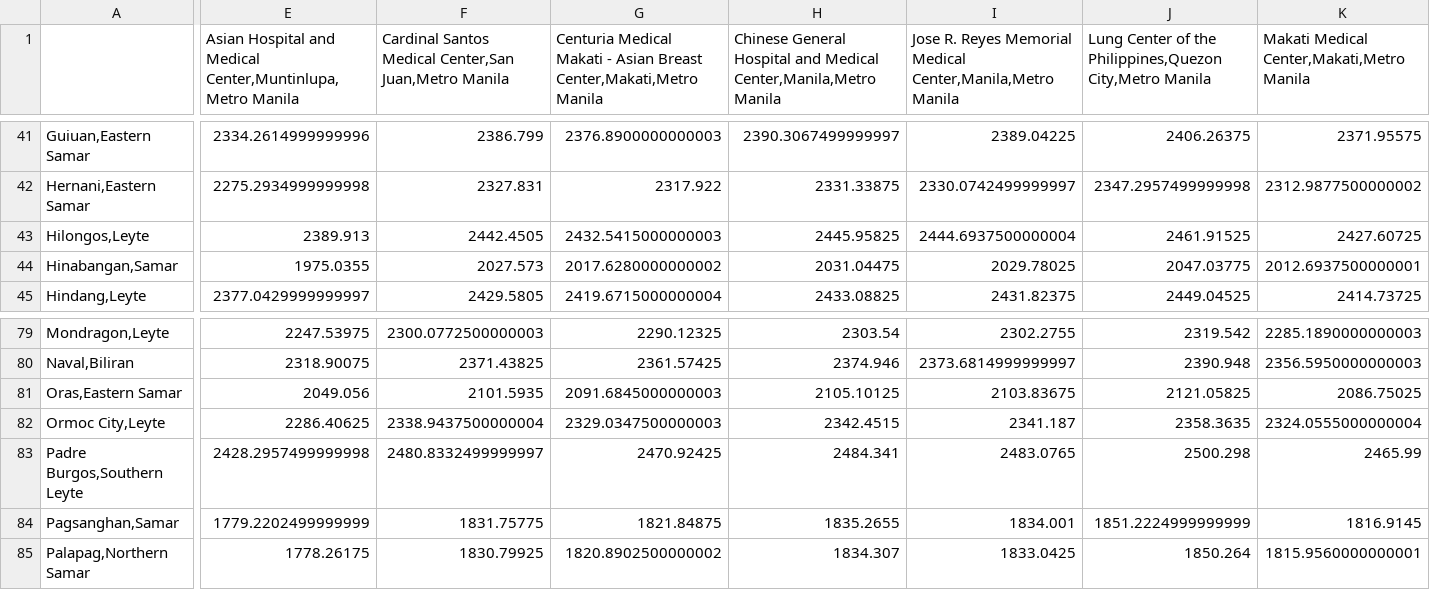
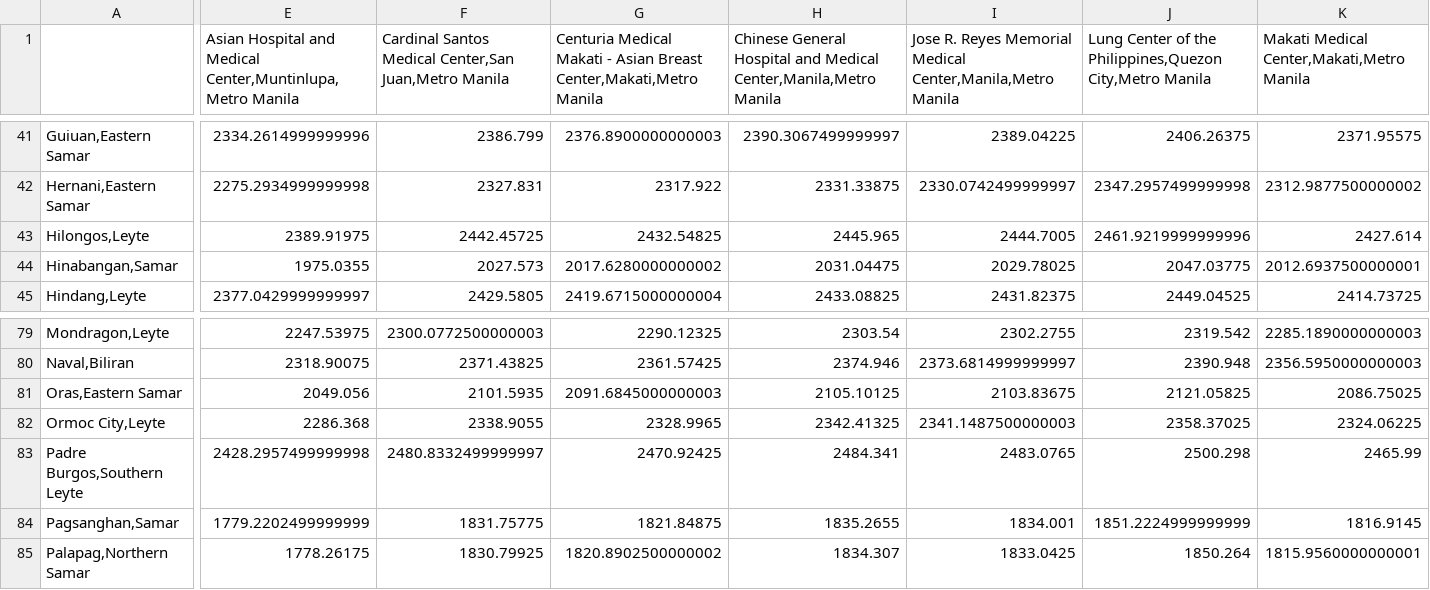
Before and after one commit to lbranera/travel-info-paler, a CSV file: result/land_sea_orm_travel_cost_matrix.csv, drawn as a sheet; only a part is shown, gaps mark what is left out; removed rows and columns are numbered as before the commit, all else as after; rows hold the shown columns only; the diff covers the shown part only; the diff names each change by its address in the sheet, - before the commit and + after, or states it on an @@ line.

Commit message:
updated result csv files

```diff
--- a/result/land_sea_orm_travel_cost_matrix.csv
+++ b/result/land_sea_orm_travel_cost_matrix.csv
-E43: 2389.913
+E43: 2389.91975
-F43: 2442.4505
+F43: 2442.45725
-G43: 2432.5415000000003
+G43: 2432.54825
-H43: 2445.95825
+H43: 2445.965
-I43: 2444.6937500000004
+I43: 2444.7005
-J43: 2461.91525
+J43: 2461.9219999999996
-K43: 2427.60725
+K43: 2427.614
-row 82: Ormoc City,Leyte | 2286.40625 | 2338.9437500000004 | 2329.0347500000003 | 2342.4515 | 2341.187 | 2358.3635 | 2324.0555000000004
+row 82: Ormoc City,Leyte | 2286.368 | 2338.9055 | 2328.9965 | 2342.41325 | 2341.1487500000003 | 2358.37025 | 2324.06225
```
Also changed, not shown: 14 edited cells elsewhere in this file, result/land_sea_hil_travel_cost_matrix.csv, result/land_sea_hil_travel_distance_matrix.csv, 3 other files.
